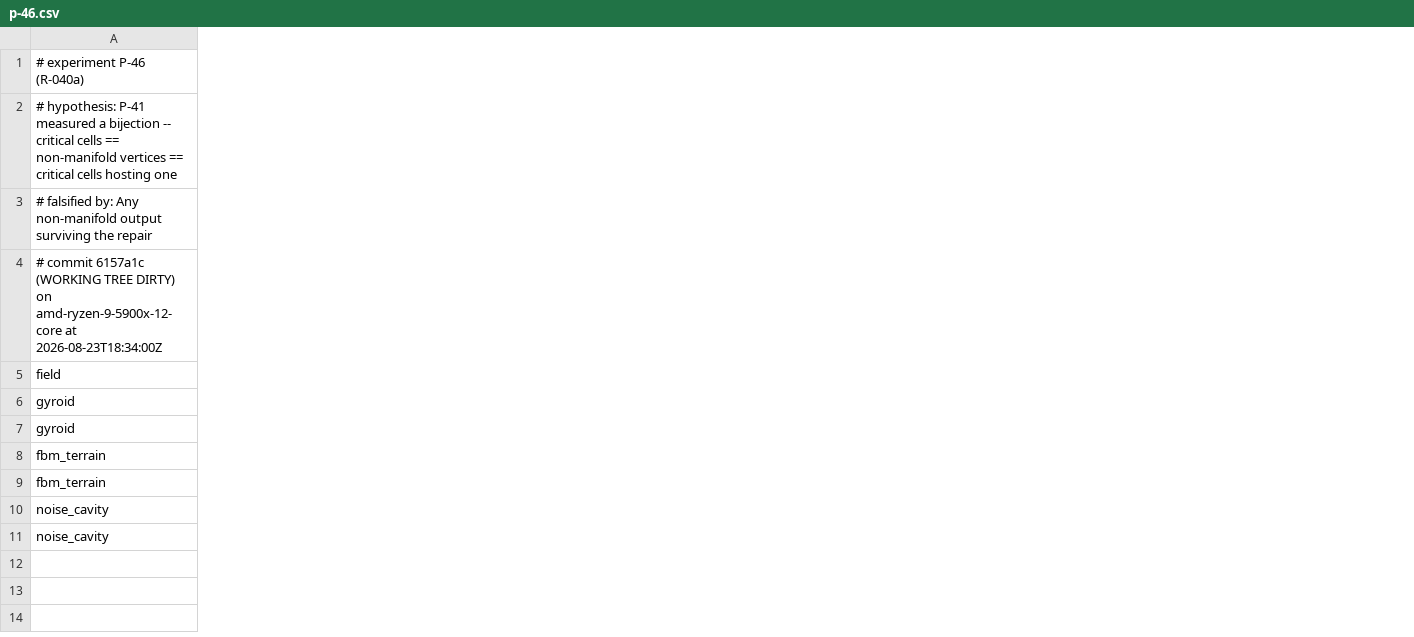
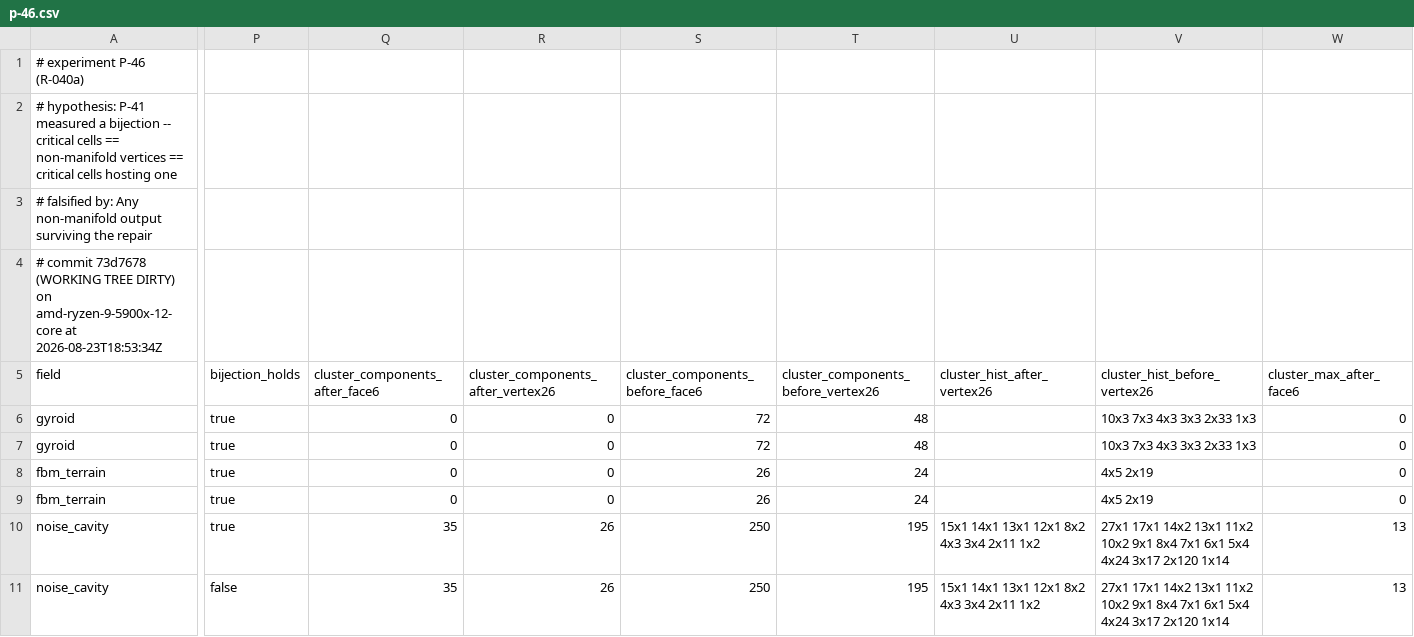
Before and after one commit to Ladvien/isomesh, a CSV file: docs/experiments/p-46.csv, drawn as a sheet; only a part is shown, gaps mark what is left out; the diff covers the shown part only; the diff names each change by its address in the sheet, - before the commit and + after, or states it on an @@ line.

Commit message:
R-041a, R-040a and R-043: three falsifications, each with its mechanism settled
P-45 (✗32/M-343): the Gaussian chunk sum overshoots by exactly π × excess chunk
incidence -- 108 and 206, integers -- because a vertex shared by k chunks is
charged kπ where 2π is owed. That is the missing -N(A∩B) term: a partition of
faces is not a partition of space. The two measures have opposite defects; the
Gaussian one is chunk-local and does not sum, the mean one sums and needs a
one-ring.

P-46 (✗33/M-344): the repair is free and total where critical cells are
isolated (58→0 in one sweep, 141→0 in five, Hausdorff ratio 1.000000) and
provably stuck where they are dense. Exhaustive walk over all 4,096
face-adjacent sign patterns finds 36 where no corner leaves both cells clean;
noise_cavity's flips/sweep hits zero at sweep 41 and stays there. The predictor
is max cluster size: 4 → one sweep, 10 → five, 27 → never.

P-47 (✗34/M-345): the gradient hole is 7.6e-5 degrees, three orders under the
bar -- but it reaches 4.365 degrees exactly where the stencil straddles a CSG
seam. The 2.8x speedup holds and inverts to 0.86x on a bare primitive.

```diff
--- a/docs/experiments/p-46.csv
+++ b/docs/experiments/p-46.csv
+column P (bijection_holds), rows 6-11: true | true | true | true | true | false
+column Q (cluster_components_after_face6), rows 6-11: 0 | 0 | 0 | 0 | 35 | 35
+column R, rows 5-11: cluster_components_after_vertex26 | 0 | 0 | 0 | 0 | 26 | 26
+column S (cluster_components_before_face6), rows 6-11: 72 | 72 | 26 | 26 | 250 | 250
+column T, rows 5-11: cluster_components_before_vertex26 | 48 | 48 | 24 | 24 | 195 | 195
+column U (cluster_hist_after_vertex26), rows 10-11: 15x1 14x1 13x1 12x1 8x2 4x3 3x4 2x11 1x2 | 15x1 14x1 13x1 12x1 8x2 4x3 3x4 2x11 1x2
+column V (cluster_hist_before_vertex26), rows 6-11: 10x3 7x3 4x3 3x3 2x33 1x3 | 10x3 7x3 4x3 3x3 2x33 1x3 | 4x5 2x19 | 4x5 2x19 | 27x1 17x1 14x2 13x1 11x2 10x2 9x1 8x4 7x1 6x1 5x4 4x24 3x17 2x120 1x14 | 27x1 17x1 14x2 13x1 11x2 10x2 9x1 8x4 7x1 6x1 5x4 4x24 3x17 2x120 1x14
+column W (cluster_max_after_face6), rows 6-11: 0 | 0 | 0 | 0 | 13 | 13
-A4 (field): # commit 6157a1c (WORKING TREE DIRTY) on amd-ryzen-9-5900x-12-core at 2026-08-23T18:34:00Z
+A4 (field): # commit 73d7678 (WORKING TREE DIRTY) on amd-ryzen-9-5900x-12-core at 2026-08-23T18:53:34Z
```
Also changed, not shown: 6 added columns elsewhere in this file, 4 other files.
